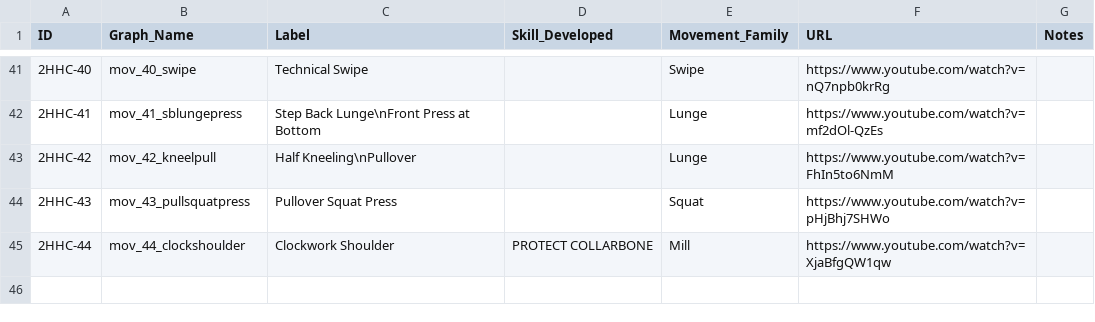
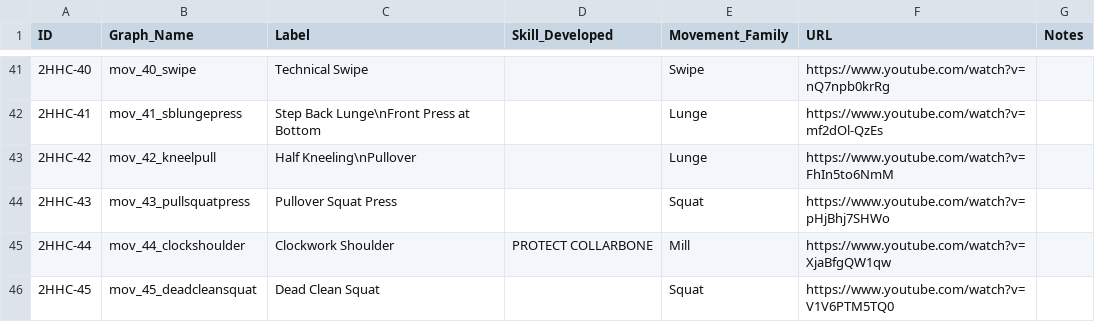
Before and after one commit to dznz/wildman-skill-trees, a CSV file: src/hc/hc_2h_progression.csv, drawn as a sheet; only a part is shown, gaps mark what is left out.

Commit message:
feat(hc_2h_progression): add 2HHC-45

```diff
--- a/src/hc/hc_2h_progression.csv
+++ b/src/hc/hc_2h_progression.csv
@@ -45 +45,2 @@ ID,Graph_Name,Label,Skill_Developed,Movement_Family,URL,Notes
 2HHC-44,mov_44_clockshoulder,Clockwork Shoulder,PROTECT COLLARBONE,Mill,https://www.youtube.com/watch?v=XjaBfgQW1qw,
+2HHC-45,mov_45_deadcleansquat,Dead Clean Squat,,Squat,https://www.youtube.com/watch?v=V1V6PTM5TQ0
```
Also changed, not shown: 4 other files.
